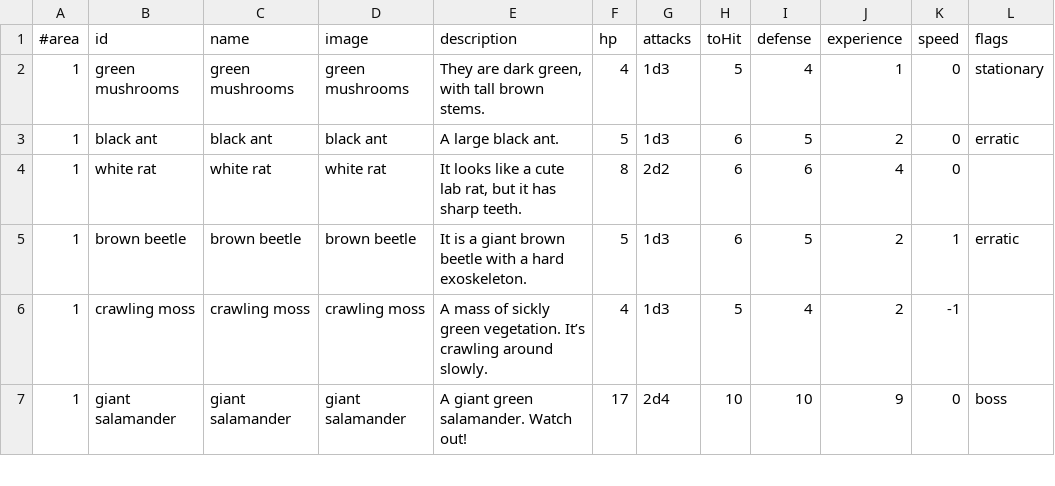
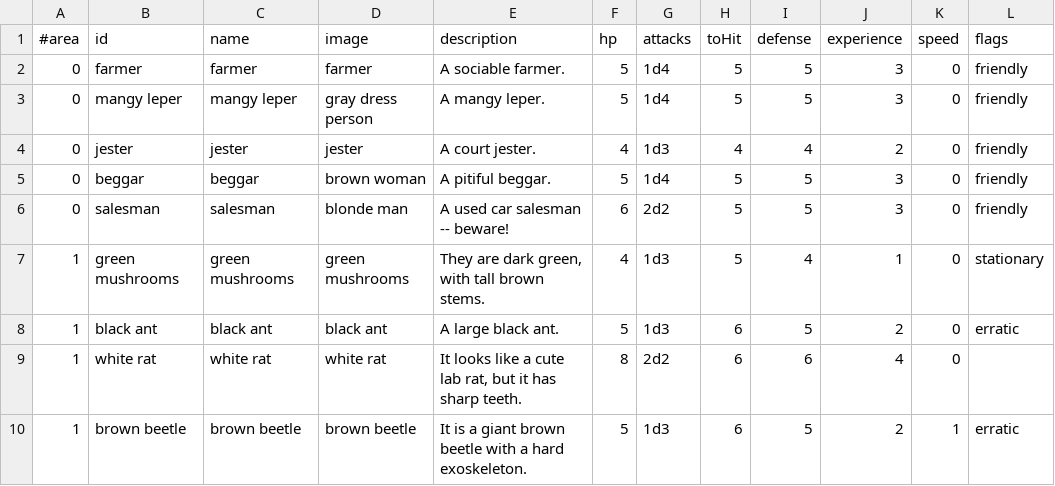
Before and after one commit to jonathanacross/pow, a TSV file: src/main/resources/data/monsters.tsv, drawn as a sheet; only a part is shown; the shorter side is filled out with more unchanged rows; the diff names each change by its address in the sheet, - before the commit and + after, or states it on an @@ line.

```diff
--- a/src/main/resources/data/monsters.tsv
+++ b/src/main/resources/data/monsters.tsv
+row 2: 0 | farmer | farmer | farmer | A sociable farmer. | 5 | 1d4 | 5 | 5 | 3 | 0 | friendly
+row 3: 0 | mangy leper | mangy leper | gray dress person | A mangy leper. | 5 | 1d4 | 5 | 5 | 3 | 0 | friendly
+row 4: 0 | jester | jester | jester | A court jester. | 4 | 1d3 | 4 | 4 | 2 | 0 | friendly
+row 5: 0 | beggar | beggar | brown woman | A pitiful beggar. | 5 | 1d4 | 5 | 5 | 3 | 0 | friendly
+row 6: 0 | salesman | salesman | blonde man | A used car salesman -- beware! | 6 | 2d2 | 5 | 5 | 3 | 0 | friendly
```
Also changed, not shown: src/main/resources/data/features.tsv, src/main/resources/data/monsters-input.tsv, 6 other files.
